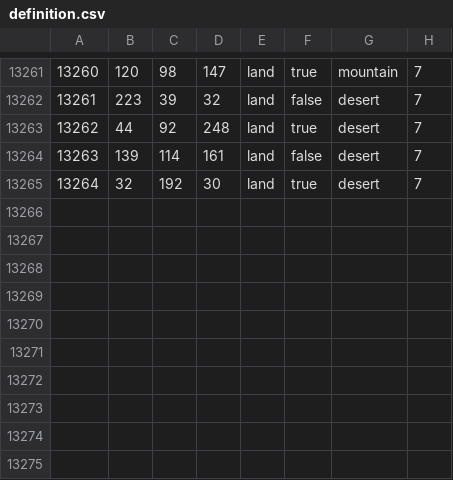
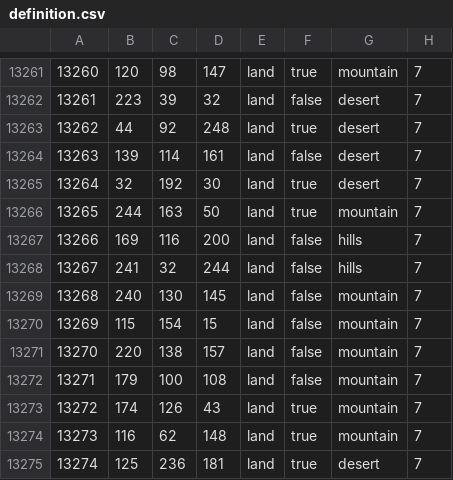
Before and after one commit to Migmag789/VanillaAdditions, a CSV file: map/definition.csv, drawn as a sheet; only a part is shown, gaps mark what is left out.

```diff
--- a/map/definition.csv
+++ b/map/definition.csv
@@ -13265 +13265,11 @@
 13264;32;192;30;land;true;desert;7
+13265;244;163;50;land;true;mountain;7
+13266;169;116;200;land;false;hills;7
+13267;241;32;244;land;false;hills;7
+13268;240;130;145;land;false;mountain;7
+13269;115;154;15;land;false;mountain;7
+13270;220;138;157;land;false;mountain;7
+13271;179;100;108;land;false;mountain;7
+13272;174;126;43;land;true;mountain;7
+13273;116;62;148;land;true;mountain;7
+13274;125;236;181;land;true;desert;7
```
Also changed, not shown: map/adjacencies.csv, 24 other files.
